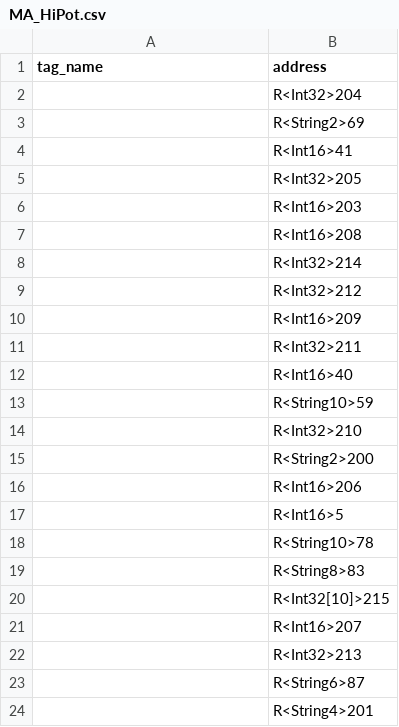
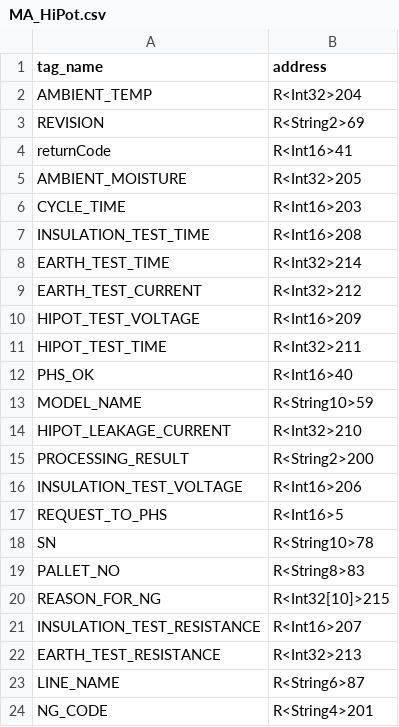
Before and after one commit to FordHBennett/Daikin_Internship_Summer_2024, a CSV file: files/output/mitsubishi/csv/MA_HiPot.csv, drawn as a sheet.

```diff
--- a/files/output/mitsubishi/csv/MA_HiPot.csv
+++ b/files/output/mitsubishi/csv/MA_HiPot.csv
@@ -1,24 +1,24 @@
 tag_name,address
-,R<Int32>204
-,R<String2>69
-,R<Int16>41
-,R<Int32>205
-,R<Int16>203
-,R<Int16>208
-,R<Int32>214
-,R<Int32>212
-,R<Int16>209
-,R<Int32>211
-,R<Int16>40
-,R<String10>59
-,R<Int32>210
-,R<String2>200
-,R<Int16>206
-,R<Int16>5
-,R<String10>78
-,R<String8>83
-,R<Int32[10]>215
-,R<Int16>207
-,R<Int32>213
-,R<String6>87
-,R<String4>201
+AMBIENT_TEMP,R<Int32>204
+REVISION,R<String2>69
+returnCode,R<Int16>41
+AMBIENT_MOISTURE,R<Int32>205
+CYCLE_TIME,R<Int16>203
+INSULATION_TEST_TIME,R<Int16>208
+EARTH_TEST_TIME,R<Int32>214
+EARTH_TEST_CURRENT,R<Int32>212
+HIPOT_TEST_VOLTAGE,R<Int16>209
+HIPOT_TEST_TIME,R<Int32>211
+PHS_OK,R<Int16>40
+MODEL_NAME,R<String10>59
+HIPOT_LEAKAGE_CURRENT,R<Int32>210
+PROCESSING_RESULT,R<String2>200
+INSULATION_TEST_VOLTAGE,R<Int16>206
+REQUEST_TO_PHS,R<Int16>5
+SN,R<String10>78
+PALLET_NO,R<String8>83
+REASON_FOR_NG,R<Int32[10]>215
+INSULATION_TEST_RESISTANCE,R<Int16>207
+EARTH_TEST_RESISTANCE,R<Int32>213
+LINE_NAME,R<String6>87
+NG_CODE,R<String4>201
```
Also changed, not shown: files/output/mitsubishi/csv/MA_LC1.csv, files/output/mitsubishi/csv/MA_PD1.csv, 13 other files.
